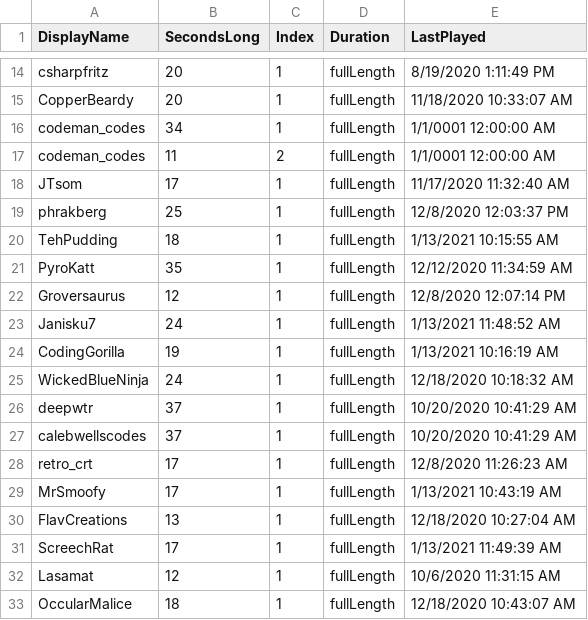
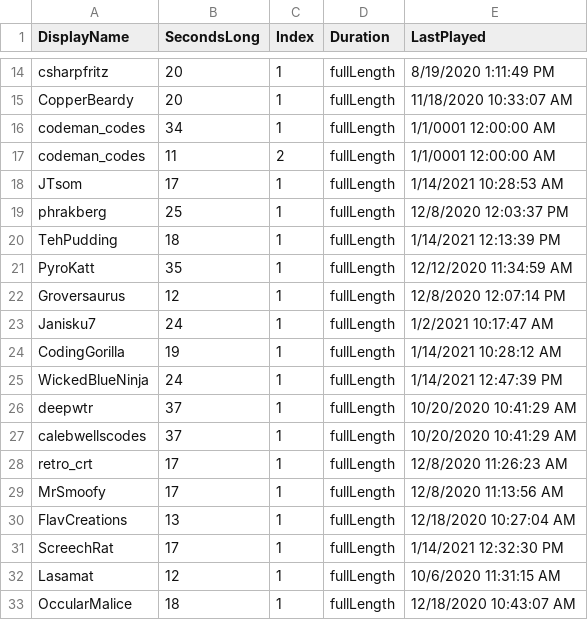
Before and after one commit to MillerMark/MrAnnouncerBot, a CSV file: MrAnnouncerBot/Data/Mr. Announcer Guy - Fanfare.csv, drawn as a sheet; only a part is shown, gaps mark what is left out.

```diff
--- a/MrAnnouncerBot/Data/Mr. Announcer Guy - Fanfare.csv
+++ b/MrAnnouncerBot/Data/Mr. Announcer Guy - Fanfare.csv
@@ -17,10 +17,10 @@ codeman_codes,34,1,fullLength,1/1/0001 12:00:00 AM
 codeman_codes,11,2,fullLength,1/1/0001 12:00:00 AM
-JTsom,17,1,fullLength,11/17/2020 11:32:40 AM
+JTsom,17,1,fullLength,1/14/2021 10:28:53 AM
 phrakberg,25,1,fullLength,12/8/2020 12:03:37 PM
-TehPudding,18,1,fullLength,1/13/2021 10:15:55 AM
+TehPudding,18,1,fullLength,1/14/2021 12:13:39 PM
 PyroKatt,35,1,fullLength,12/12/2020 11:34:59 AM
 Groversaurus,12,1,fullLength,12/8/2020 12:07:14 PM
-Janisku7,24,1,fullLength,1/13/2021 11:48:52 AM
-CodingGorilla,19,1,fullLength,1/13/2021 10:16:19 AM
-WickedBlueNinja,24,1,fullLength,12/18/2020 10:18:32 AM
+Janisku7,24,1,fullLength,1/2/2021 10:17:47 AM
+CodingGorilla,19,1,fullLength,1/14/2021 10:28:12 AM
+WickedBlueNinja,24,1,fullLength,1/14/2021 12:47:39 PM
 deepwtr,37,1,fullLength,10/20/2020 10:41:29 AM
@@ -28,5 +28,5 @@ calebwellscodes,37,1,fullLength,10/20/2020 10:41:29 AM
 retro_crt,17,1,fullLength,12/8/2020 11:26:23 AM
-MrSmoofy,17,1,fullLength,1/13/2021 10:43:19 AM
+MrSmoofy,17,1,fullLength,12/8/2020 11:13:56 AM
 FlavCreations,13,1,fullLength,12/18/2020 10:27:04 AM
-ScreechRat,17,1,fullLength,1/13/2021 11:49:39 AM
+ScreechRat,17,1,fullLength,1/14/2021 12:32:30 PM
 Lasamat,12,1,fullLength,10/6/2020 11:31:15 AM
```
Also changed, not shown: 50 other files.
